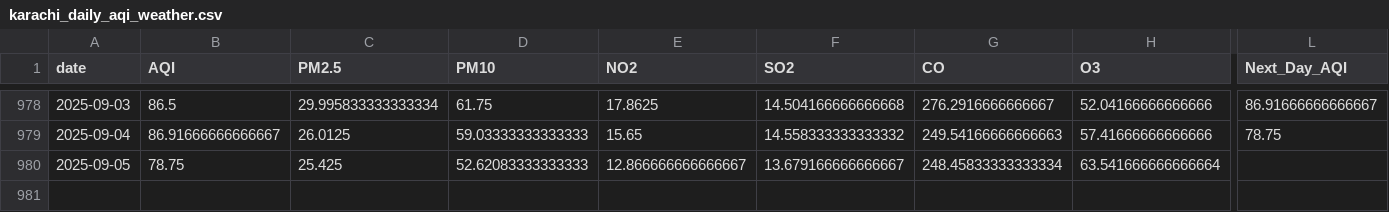
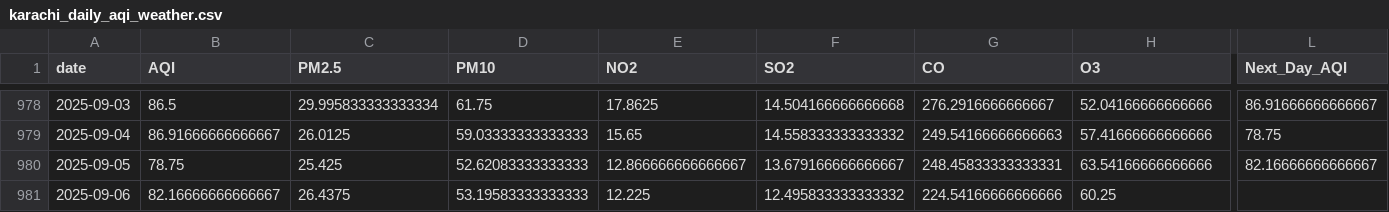
Before and after one commit to SheemaMasood381/Pearls-Karachi-AQI-Prediction-for-next-3-days-, a CSV file: data/karachi_daily_aqi_weather.csv, drawn as a sheet; only a part is shown, gaps mark what is left out; rows hold the shown columns only; the diff names each change by its address in the sheet, - before the commit and + after, or states it on an @@ line.

```diff
--- a/data/karachi_daily_aqi_weather.csv
+++ b/data/karachi_daily_aqi_weather.csv
-G980 (CO): 248.45833333333334
+G980 (CO): 248.45833333333331
-H980 (O3): 63.541666666666664
+H980 (O3): 63.54166666666666
-L980 (Next_Day_AQI): (empty)
+L980 (Next_Day_AQI): 82.16666666666667
+row 981: 2025-09-06 | 82.16666666666667 | 26.4375 | 53.19583333333333 | 12.225 | 12.495833333333332 | 224.54166666666666 | 60.25
```
Also changed, not shown: lime_explanations/lime_explanation.csv, processed_data/daily_karachi_preprocessed.csv, 4 other files.
